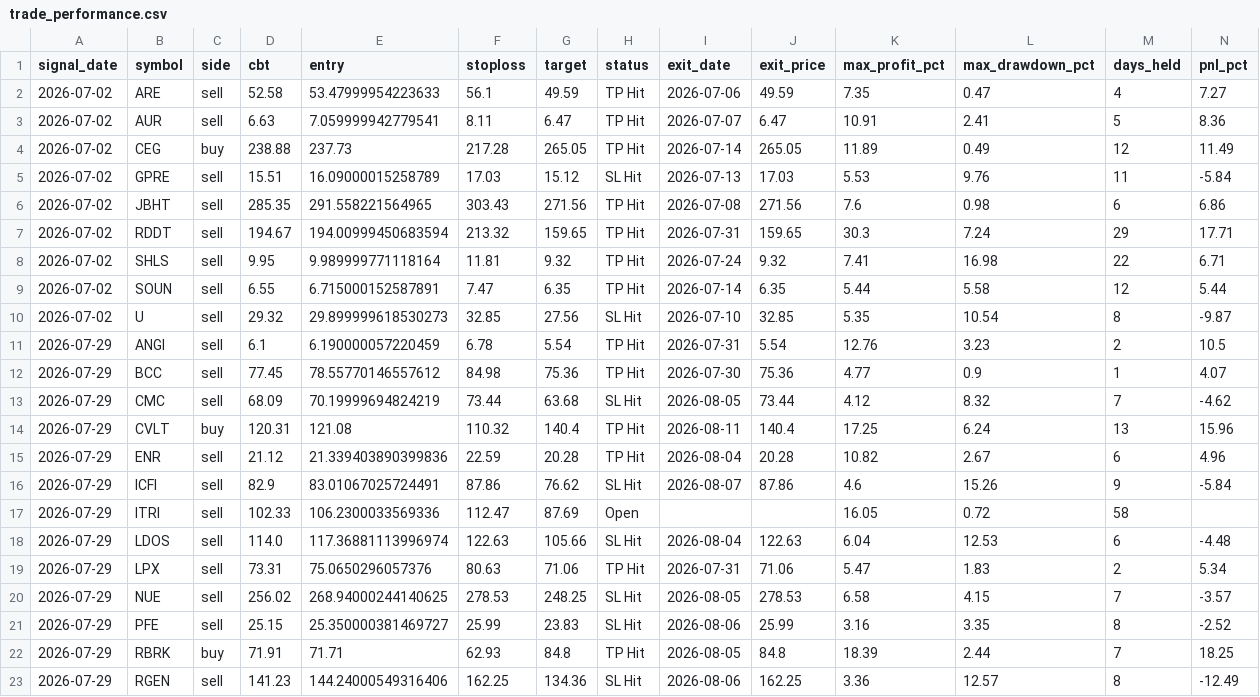
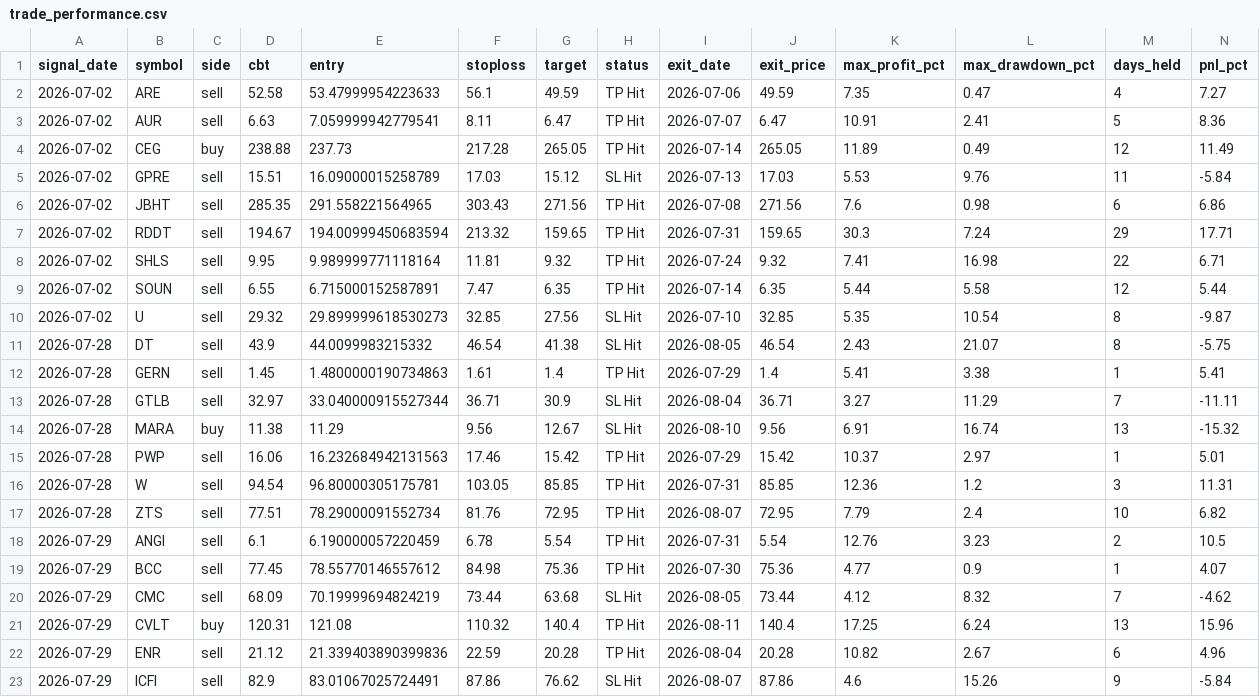
Before and after one commit to faizjio7011-code/checking-trade-signals, a CSV file: report/trade_performance.csv, drawn as a sheet; only a part is shown; the shorter side is filled out with more unchanged rows; rows hold the shown columns only; the diff names each change by its address in the sheet, - before the commit and + after, or states it on an @@ line.

```diff
--- a/report/trade_performance.csv
+++ b/report/trade_performance.csv
+row 11: 2026-07-28 | DT | sell | 43.9 | 44.0099983215332 | 46.54 | 41.38 | SL Hit | 2026-08-05 | 46.54 | 2.43 | 21.07 | 8 | -5.75
+row 12: 2026-07-28 | GERN | sell | 1.45 | 1.4800000190734863 | 1.61 | 1.4 | TP Hit | 2026-07-29 | 1.4 | 5.41 | 3.38 | 1 | 5.41
+row 13: 2026-07-28 | GTLB | sell | 32.97 | 33.040000915527344 | 36.71 | 30.9 | SL Hit | 2026-08-04 | 36.71 | 3.27 | 11.29 | 7 | -11.11
+row 14: 2026-07-28 | MARA | buy | 11.38 | 11.29 | 9.56 | 12.67 | SL Hit | 2026-08-10 | 9.56 | 6.91 | 16.74 | 13 | -15.32
+row 15: 2026-07-28 | PWP | sell | 16.06 | 16.232684942131563 | 17.46 | 15.42 | TP Hit | 2026-07-29 | 15.42 | 10.37 | 2.97 | 1 | 5.01
+row 16: 2026-07-28 | W | sell | 94.54 | 96.80000305175781 | 103.05 | 85.85 | TP Hit | 2026-07-31 | 85.85 | 12.36 | 1.2 | 3 | 11.31
+row 17: 2026-07-28 | ZTS | sell | 77.51 | 78.29000091552734 | 81.76 | 72.95 | TP Hit | 2026-08-07 | 72.95 | 7.79 | 2.4 | 10 | 6.82
```
Also changed, not shown: report/reentry.csv, report/sl_hit.csv, 4 other files.
